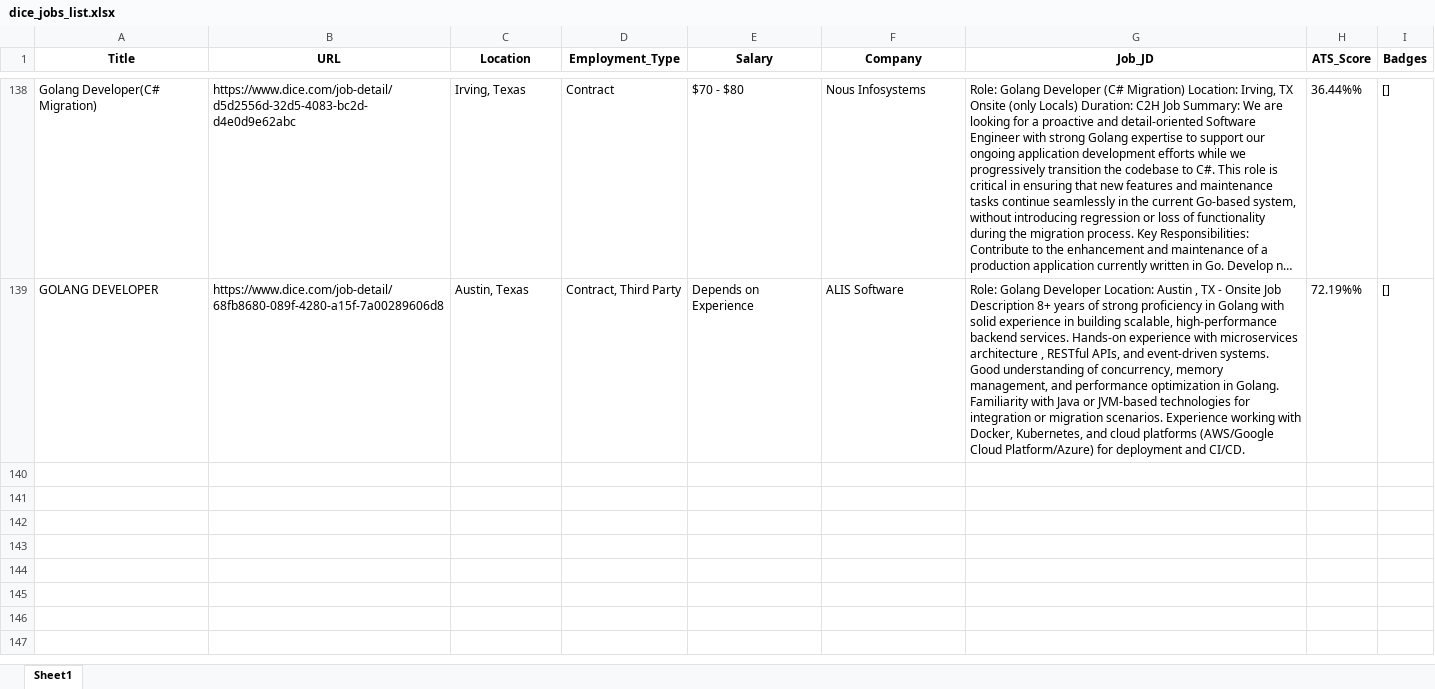
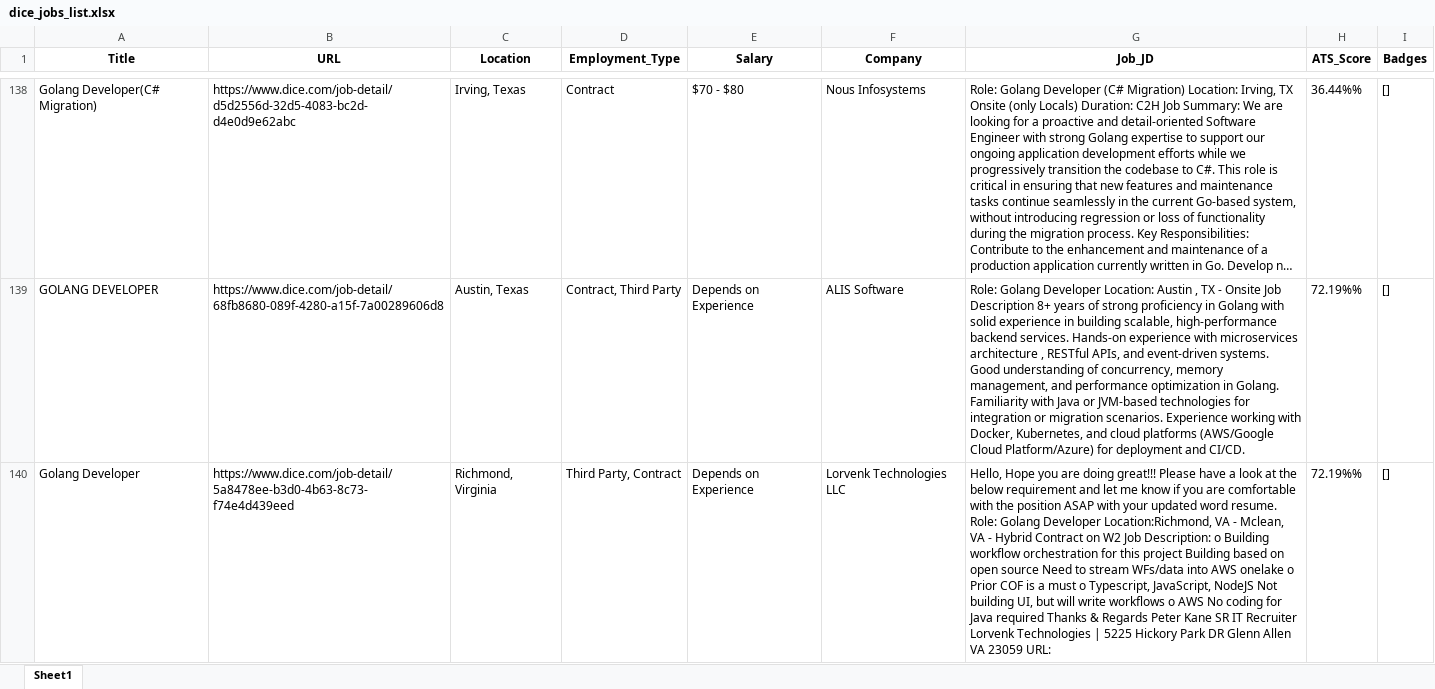
Before and after one commit to Kolla1997/Auto_Job_Links, an Excel workbook: dice_jobs_list.xlsx, sheet Sheet1, drawn as a sheet; only a part is shown, gaps mark what is left out; long unchanged cells end in …; values as stored, in another font and other column widths than the file's, no borders; the diff covers the shown part only; the diff names each change by its address in the sheet, - before the commit and + after, or states it on an @@ line.

```diff
--- a/dice_jobs_list.xlsx (sheet Sheet1)
+++ b/dice_jobs_list.xlsx (sheet Sheet1)
+row 140: Golang Developer | https://www.dice.com/job-detail/5a8478ee-b3d0-4b63-8c73-f74e4d439eed | Richmond, Virginia | Third Party, Contract | Depends on Experience | Lorvenk Technologies LLC | Hello, Hope you are doing great!!! Please have a look at the below requirement and let me know if you are comfortable with the position ASAP with your updated word resume. Role: Golang Developer Location:Richmond, VA - Mclean, VA - Hybrid Contract on W2 Job Description: o Building workflow orchestration for this project Building based on open source Need to stream WFs/data into AWS onelake o Prior COF is a must o Typescript, JavaScript, NodeJS Not building UI, but will write workflows o AWS No coding for Java required Thanks & Regards Peter Kane SR IT Recruiter Lorvenk Technologies | 5225 Hickory Park DR Glenn Allen VA 23059 URL: | 72.19%% | []
```
Also changed, not shown: 2 added rows elsewhere in this sheet.
